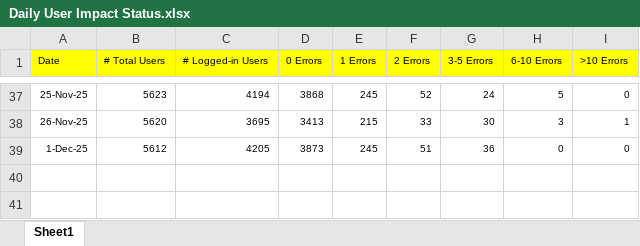
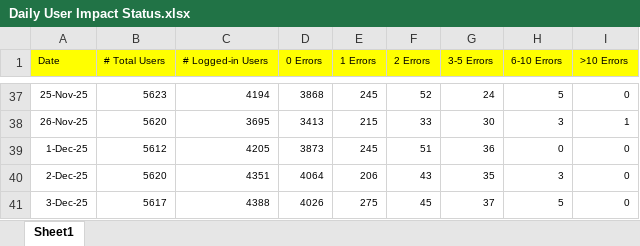
Before and after one commit to hari31785/Bridges-Monitoring-Dashboard, an Excel workbook: Monitoring Data Files/User Impact/Daily User Impact Status.xlsx, sheet Sheet1, drawn as a sheet; only a part is shown, gaps mark what is left out; values as stored, in another font and other column widths than the file's, no borders; the diff names each change by its address in the sheet, - before the commit and + after, or states it on an @@ line.

Commit message:
Add files via upload

```diff
--- a/Monitoring Data Files/User Impact/Daily User Impact Status.xlsx (sheet Sheet1)
+++ b/Monitoring Data Files/User Impact/Daily User Impact Status.xlsx (sheet Sheet1)
+row 40: 2-Dec-25 | 5620 | 4351 | 4064 | 206 | 43 | 35 | 3 | 0
+row 41: 3-Dec-25 | 5617 | 4388 | 4026 | 275 | 45 | 37 | 5 | 0
```
